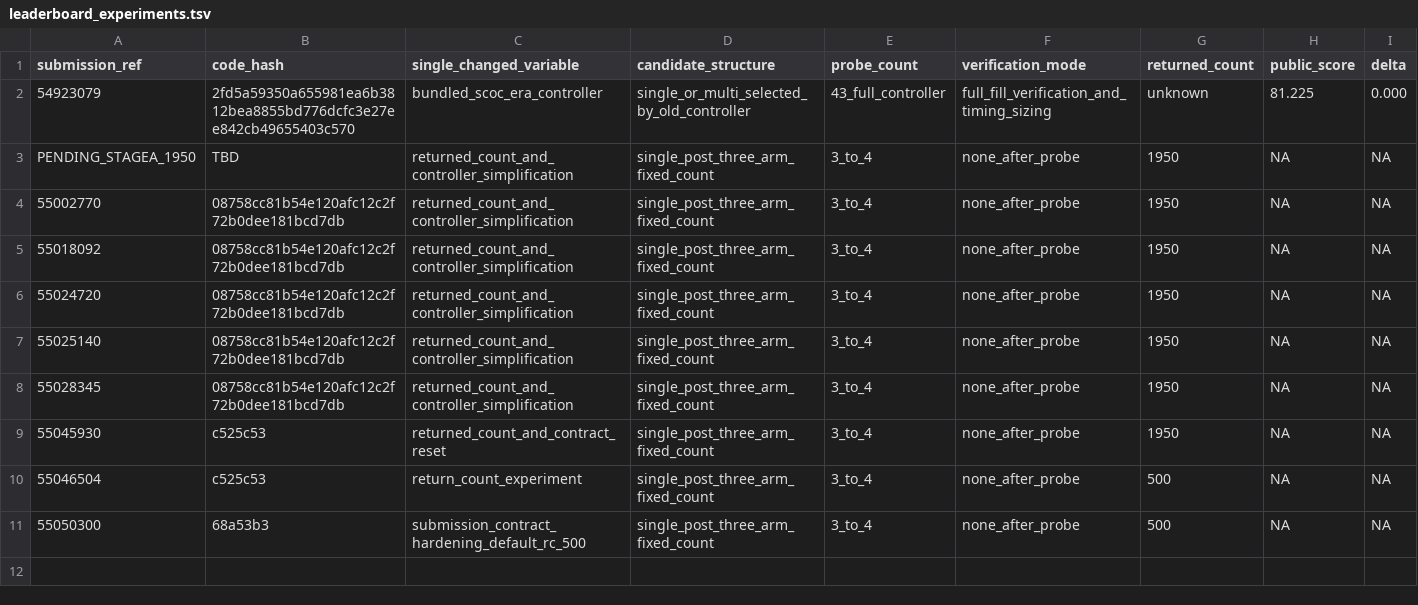
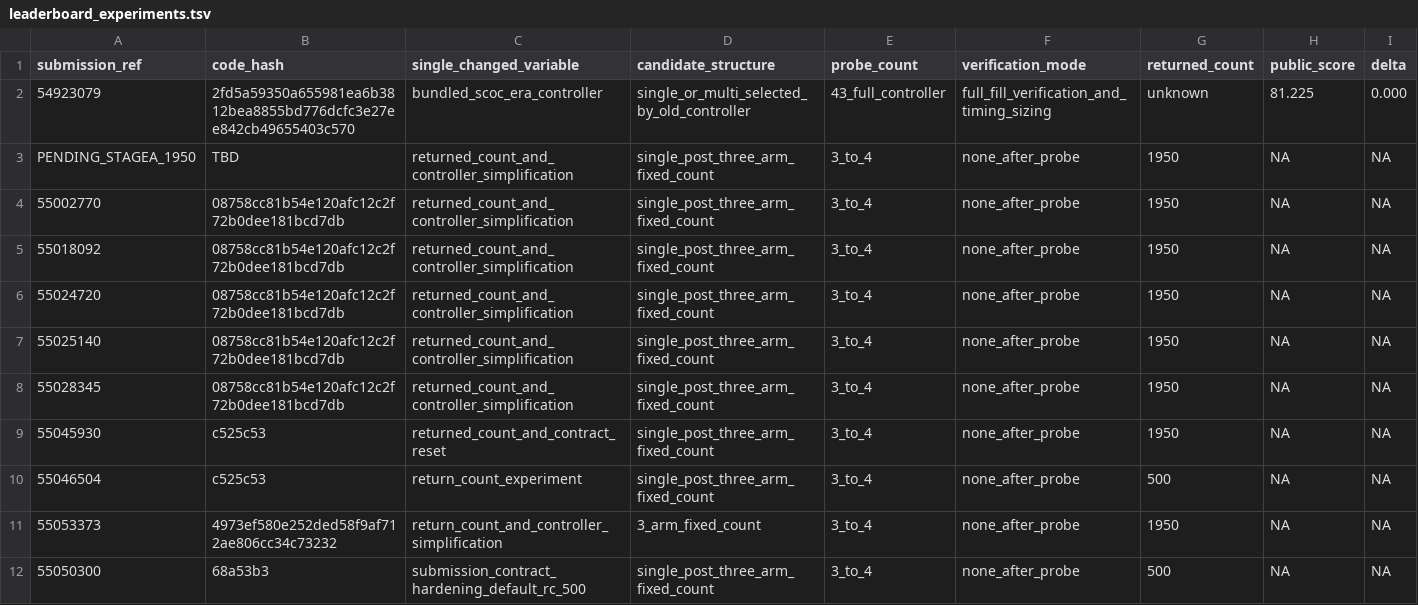
Before and after one commit to wms2537/agent-security, a TSV file: competition/leaderboard_experiments.tsv, drawn as a sheet; only a part is shown; rows hold the shown columns only; the diff names each change by its address in the sheet, - before the commit and + after, or states it on an @@ line.

Commit message:
refactor: raise fixed return_count for 1950 baseline sweep

```diff
--- a/competition/leaderboard_experiments.tsv
+++ b/competition/leaderboard_experiments.tsv
+row 11: 55053373 | 4973ef580e252ded58f9af712ae806cc34c73232 | return_count_and_controller_simplification | 3_arm_fixed_count | 3_to_4 | none_after_probe | 1950 | NA | NA
```
Also changed, not shown: 5 other files.
